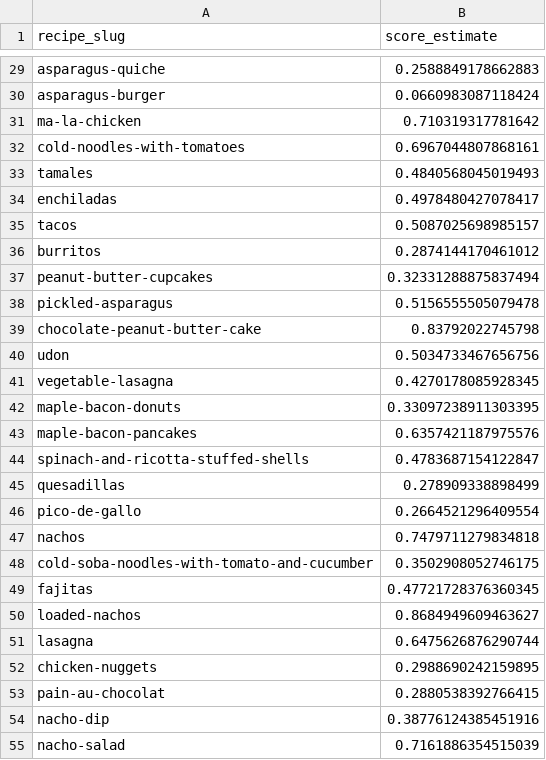
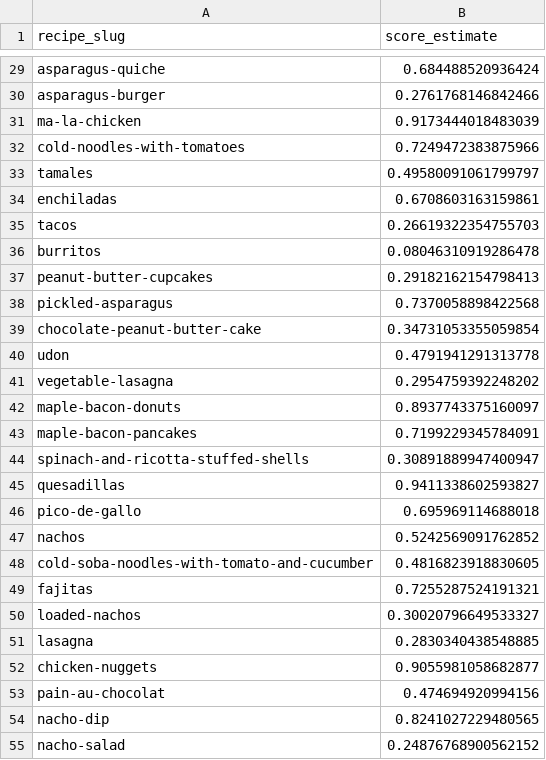
Before and after one commit to veniola/dx704-project-04, a TSV file: estimates.tsv, drawn as a sheet; only a part is shown, gaps mark what is left out; the diff covers the shown part only; the diff names each change by its address in the sheet, - before the commit and + after, or states it on an @@ line.

```diff
--- a/estimates.tsv
+++ b/estimates.tsv
-B29 (score_estimate): 0.2588849178662883
+B29 (score_estimate): 0.684488520936424
-B30 (score_estimate): 0.0660983087118424
+B30 (score_estimate): 0.2761768146842466
-B31 (score_estimate): 0.710319317781642
+B31 (score_estimate): 0.9173444018483039
-B32 (score_estimate): 0.6967044807868161
+B32 (score_estimate): 0.7249472383875966
-B33 (score_estimate): 0.4840568045019493
+B33 (score_estimate): 0.49580091061799797
-B34 (score_estimate): 0.4978480427078417
+B34 (score_estimate): 0.6708603163159861
-B35 (score_estimate): 0.5087025698985157
+B35 (score_estimate): 0.26619322354755703
-B36 (score_estimate): 0.2874144170461012
+B36 (score_estimate): 0.08046310919286478
-B37 (score_estimate): 0.32331288875837494
+B37 (score_estimate): 0.29182162154798413
-B38 (score_estimate): 0.5156555505079478
+B38 (score_estimate): 0.7370058898422568
-B39 (score_estimate): 0.83792022745798
+B39 (score_estimate): 0.34731053355059854
-B40 (score_estimate): 0.5034733467656756
+B40 (score_estimate): 0.4791941291313778
-B41 (score_estimate): 0.4270178085928345
+B41 (score_estimate): 0.2954759392248202
-B42 (score_estimate): 0.33097238911303395
+B42 (score_estimate): 0.8937743375160097
-B43 (score_estimate): 0.6357421187975576
+B43 (score_estimate): 0.7199229345784091
-B44 (score_estimate): 0.4783687154122847
+B44 (score_estimate): 0.30891889947400947
-B45 (score_estimate): 0.278909338898499
+B45 (score_estimate): 0.9411338602593827
-B46 (score_estimate): 0.2664521296409554
+B46 (score_estimate): 0.695969114688018
-B47 (score_estimate): 0.7479711279834818
+B47 (score_estimate): 0.5242569091762852
-B48 (score_estimate): 0.3502908052746175
+B48 (score_estimate): 0.4816823918830605
-B49 (score_estimate): 0.47721728376360345
+B49 (score_estimate): 0.7255287524191321
-B50 (score_estimate): 0.8684949609463627
+B50 (score_estimate): 0.30020796649533327
-B51 (score_estimate): 0.6475626876290744
+B51 (score_estimate): 0.2830340438548885
-B52 (score_estimate): 0.2988690242159895
+B52 (score_estimate): 0.9055981058682877
-B53 (score_estimate): 0.2880538392766415
+B53 (score_estimate): 0.474694920994156
-B54 (score_estimate): 0.38776124385451916
+B54 (score_estimate): 0.8241027229480565
-B55 (score_estimate): 0.7161886354515039
+B55 (score_estimate): 0.24876768900562152
```
Also changed, not shown: 73 edited cells elsewhere in this file, bounds.tsv, model.tsv, 3 other files.
